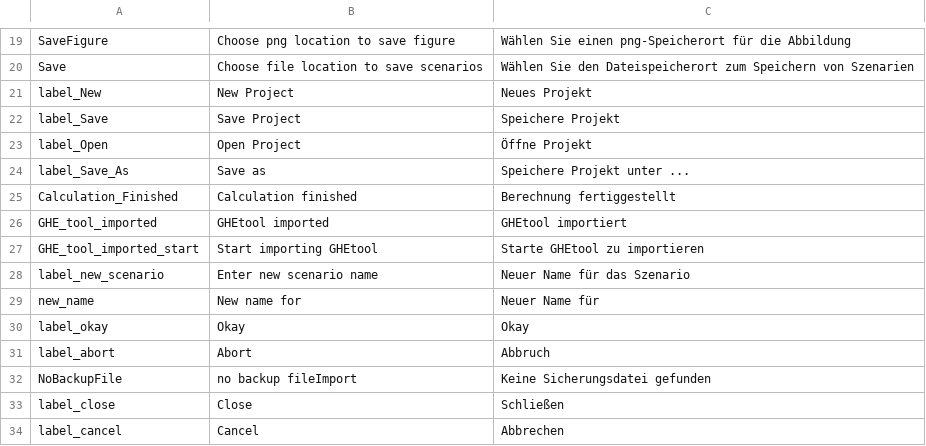
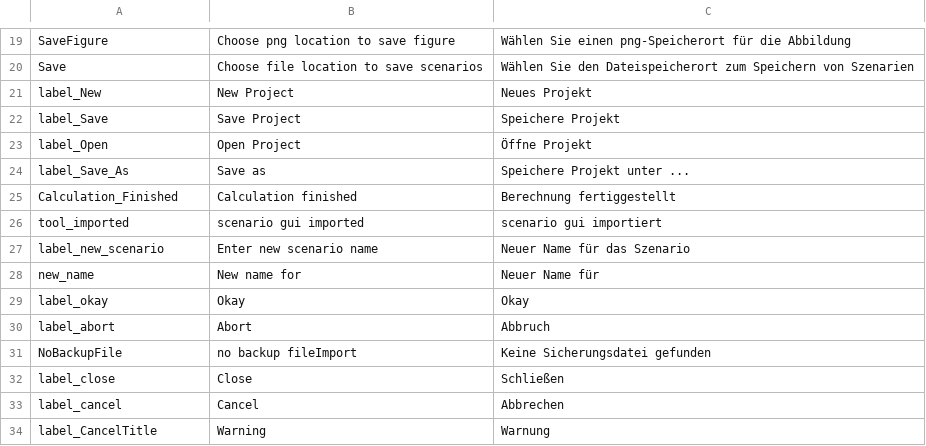
Before and after one commit to tblanke/ScenarioGUI, a CSV file: examples/Translations.csv, drawn as a sheet; only a part is shown, gaps mark what is left out; the shorter side is filled out with more unchanged rows.

```diff
--- a/examples/Translations.csv
+++ b/examples/Translations.csv
@@ -25,4 +25,3 @@ label_Save_As;Save as;Speichere Projekt unter ...
 Calculation_Finished;Calculation finished;Berechnung fertiggestellt
-GHE_tool_imported;GHEtool imported;GHEtool importiert
-GHE_tool_imported_start;Start importing GHEtool;Starte GHEtool zu importieren
+tool_imported;scenario gui imported;scenario gui importiert
 label_new_scenario;Enter new scenario name;Neuer Name für das Szenario
```
Also changed, not shown: 5 other files.
